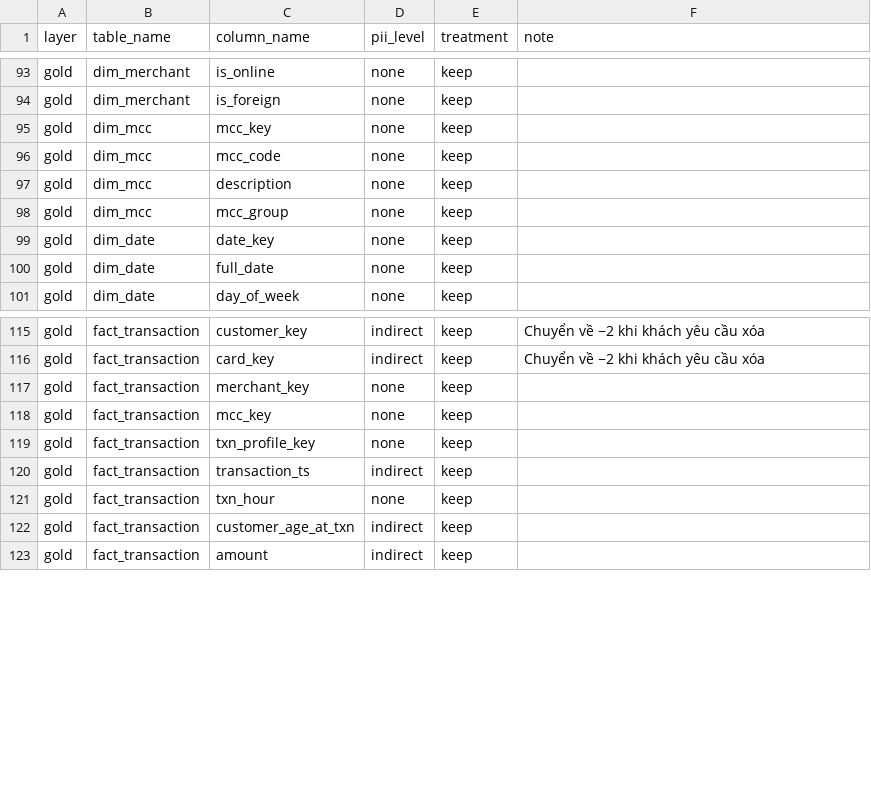
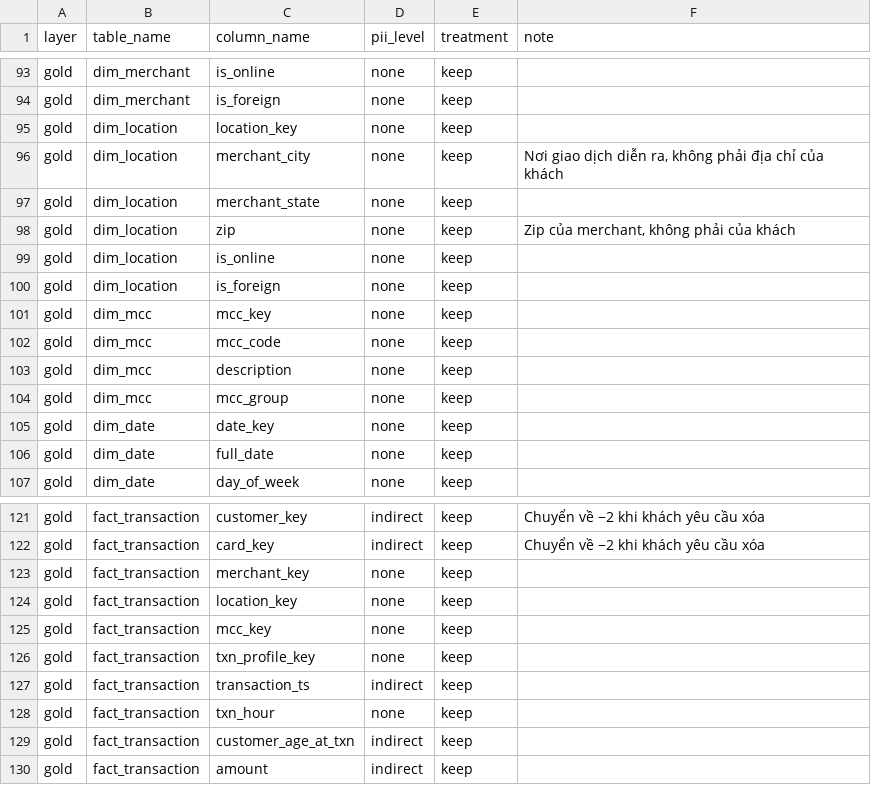
Before and after one commit to bacpew2108/credit-card-lakehouse, a CSV file: docs/data_catalog.csv, drawn as a sheet; only a part is shown, gaps mark what is left out.

Commit message:
Tuần 7: Gold – star schema, 6 mart, đối soát R11
- spark/transform: gold_transforms.py (nhóm phân khúc, khóa thay thế ổn định, dòng −1 Unknown / −2 Deleted, fact, 6 mart), gold_dimensions.py (7 dimension, ghi bằng MERGE chỉ dòng thay đổi), gold_fact.py (fact theo tháng, chặn khi rule từ nguồn đến Silver BLOCK), marts.py (mart partition theo month, ghi đè theo điều kiện tháng)
- dim_location: vị trí của từng giao dịch, vì merchant_id là chuỗi cửa hàng (61% giao dịch không ở vị trí chính); dim_merchant giữ vị trí chính
- Nhóm thu nhập < 30k, 30–40k, 40–50k, 50–75k, ≥ 75k; điểm tín dụng theo thang FICO
- spark/quality: R11 silver = fact = mart_monthly_kpi (reconcile.py silver-gold); dq_silver và Gold chỉ xét SILVER_RULES, nên R11 BLOCK cũ không chặn việc dựng lại Gold
- airflow/dags: dag_monthly thêm gold_build → refresh_marts → reconcile_silver_gold (8 task); dag_reference thêm gold_dimensions
- tests: test_gold_transforms.py, fixture DQ dùng chung trong conftest.py (66 test)
- Makefile: gold-ref, gold, gold-range, gold-status; dq-status hiện I01 mới nhất
- docs: week7.md, data_model.md (Gold), source_to_target_mapping.md, data_catalog.csv, README

```diff
--- a/docs/data_catalog.csv
+++ b/docs/data_catalog.csv
@@ -94,2 +94,8 @@ gold,dim_merchant,is_online,none,keep,
 gold,dim_merchant,is_foreign,none,keep,
+gold,dim_location,location_key,none,keep,
+gold,dim_location,merchant_city,none,keep,"Nơi giao dịch diễn ra, không phải địa chỉ của khách"
+gold,dim_location,merchant_state,none,keep,
+gold,dim_location,zip,none,keep,"Zip của merchant, không phải của khách"
+gold,dim_location,is_online,none,keep,
+gold,dim_location,is_foreign,none,keep,
 gold,dim_mcc,mcc_key,none,keep,
@@ -117,2 +123,3 @@ gold,fact_transaction,card_key,indirect,keep,Chuyển về −2 khi khách yêu
 gold,fact_transaction,merchant_key,none,keep,
+gold,fact_transaction,location_key,none,keep,
 gold,fact_transaction,mcc_key,none,keep,
```
Also changed, not shown: 18 other files.
